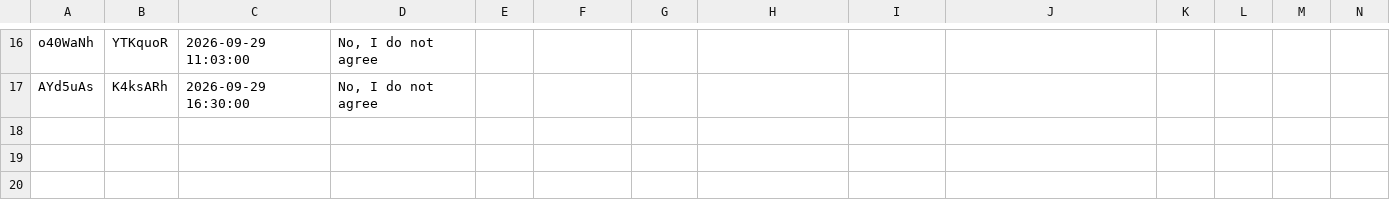
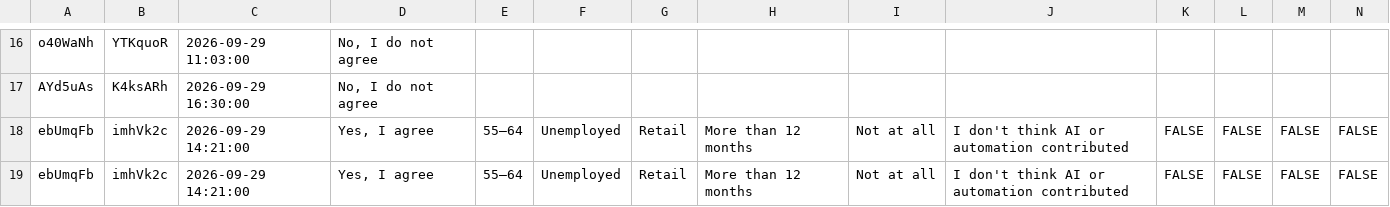
Before and after one commit to Umar-972/Umar-972-EPQ-AI-Automation-and-Economic-Inequality, a CSV file: test_data.csv, drawn as a sheet; only a part is shown, gaps mark what is left out; rows hold the shown columns only; the diff names each change by its address in the sheet, - before the commit and + after, or states it on an @@ line.

```diff
--- a/test_data.csv
+++ b/test_data.csv
+row 18: ebUmqFb | imhVk2c | 2026-09-29 14:21:00 | Yes, I agree | 55–64 | Unemployed | Retail | More than 12 months | Not at all | I don't think AI or automation contributed | FALSE | FALSE | FALSE | FALSE
+row 19: ebUmqFb | imhVk2c | 2026-09-29 14:21:00 | Yes, I agree | 55–64 | Unemployed | Retail | More than 12 months | Not at all | I don't think AI or automation contributed | FALSE | FALSE | FALSE | FALSE
```
Also changed, not shown: 2 other files.
